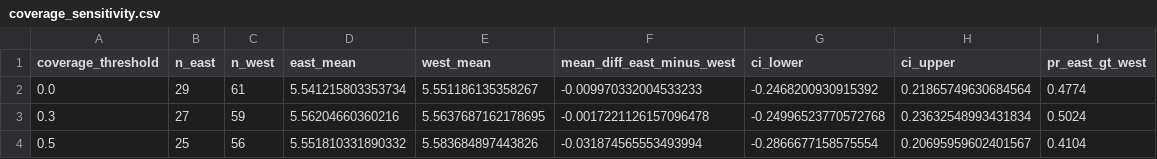
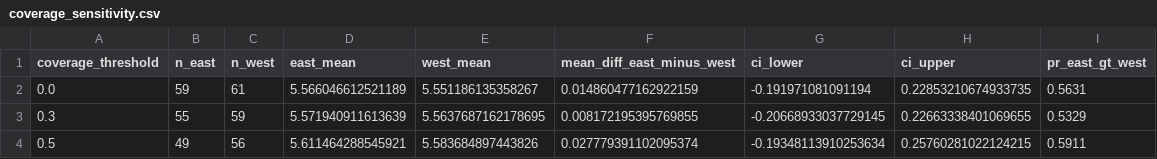
Before and after one commit to auroraliu0312/labMT-hedonometer-project, a CSV file: tables/coverage_sensitivity.csv, drawn as a sheet.

```diff
--- a/tables/coverage_sensitivity.csv
+++ b/tables/coverage_sensitivity.csv
@@ -1,4 +1,4 @@
 coverage_threshold,n_east,n_west,east_mean,west_mean,mean_diff_east_minus_west,ci_lower,ci_upper,pr_east_gt_west
-0.0,29,61,5.541215803353734,5.551186135358267,-0.009970332004533233,-0.2468200930915392,0.21865749630684564,0.4774
-0.3,27,59,5.56204660360216,5.5637687162178695,-0.0017221126157096478,-0.24996523770572768,0.23632548993431834,0.5024
-0.5,25,56,5.551810331890332,5.583684897443826,-0.031874565553493994,-0.2866677158575554,0.20695959602401567,0.4104
+0.0,59,61,5.566046612521189,5.551186135358267,0.014860477162922159,-0.191971081091194,0.22853210674933735,0.5631
+0.3,55,59,5.571940911613639,5.5637687162178695,0.008172195395769855,-0.20668933037729145,0.22663338401069655,0.5329
+0.5,49,56,5.611464288545921,5.583684897443826,0.027779391102095374,-0.19348113910253634,0.25760281022124215,0.5911
```
Also changed, not shown: tables/bootstrap_difference_summary.csv, tables/sample_audit_by_category.csv, 13 other files.
